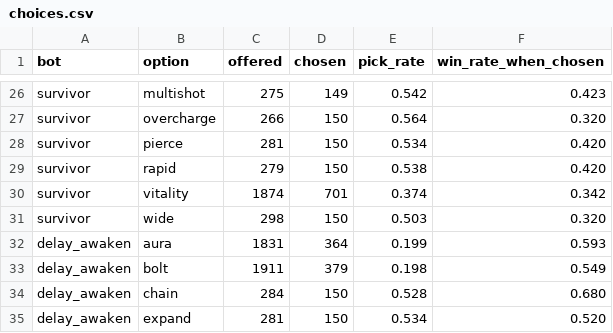
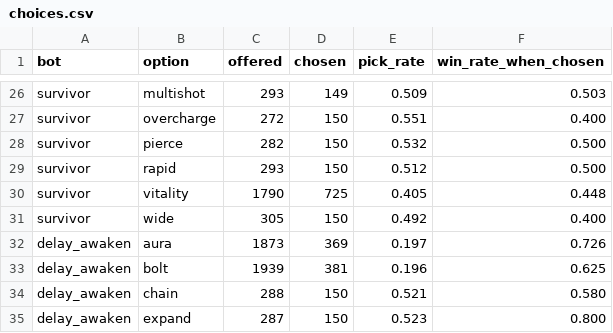
Before and after one commit to kimpro4214/100sec-corps, a CSV file: playtest/legion/choices.csv, drawn as a sheet; only a part is shown, gaps mark what is left out; the diff covers the shown part only; the diff names each change by its address in the sheet, - before the commit and + after, or states it on an @@ line.

```diff
--- a/playtest/legion/choices.csv
+++ b/playtest/legion/choices.csv
-C26 (offered): 275
+C26 (offered): 293
-E26 (pick_rate): 0.542
+E26 (pick_rate): 0.509
-F26 (win_rate_when_chosen): 0.423
+F26 (win_rate_when_chosen): 0.503
-C27 (offered): 266
+C27 (offered): 272
-E27 (pick_rate): 0.564
+E27 (pick_rate): 0.551
-F27 (win_rate_when_chosen): 0.320
+F27 (win_rate_when_chosen): 0.400
-C28 (offered): 281
+C28 (offered): 282
-E28 (pick_rate): 0.534
+E28 (pick_rate): 0.532
-F28:F29 (win_rate_when_chosen): 0.420
+F28:F29 (win_rate_when_chosen): 0.500
-C29 (offered): 279
+C29 (offered): 293
-E29 (pick_rate): 0.538
+E29 (pick_rate): 0.512
-C30 (offered): 1874
+C30 (offered): 1790
-D30 (chosen): 701
+D30 (chosen): 725
-E30 (pick_rate): 0.374
+E30 (pick_rate): 0.405
-F30 (win_rate_when_chosen): 0.342
+F30 (win_rate_when_chosen): 0.448
-C31 (offered): 298
+C31 (offered): 305
-E31 (pick_rate): 0.503
+E31 (pick_rate): 0.492
-F31 (win_rate_when_chosen): 0.320
+F31 (win_rate_when_chosen): 0.400
-C32 (offered): 1831
+C32 (offered): 1873
-D32 (chosen): 364
+D32 (chosen): 369
-E32 (pick_rate): 0.199
+E32 (pick_rate): 0.197
-F32 (win_rate_when_chosen): 0.593
+F32 (win_rate_when_chosen): 0.726
-C33 (offered): 1911
+C33 (offered): 1939
-D33 (chosen): 379
+D33 (chosen): 381
-E33 (pick_rate): 0.198
+E33 (pick_rate): 0.196
-F33 (win_rate_when_chosen): 0.549
+F33 (win_rate_when_chosen): 0.625
-C34 (offered): 284
+C34 (offered): 288
-E34 (pick_rate): 0.528
+E34 (pick_rate): 0.521
-F34 (win_rate_when_chosen): 0.680
+F34 (win_rate_when_chosen): 0.580
-C35 (offered): 281
+C35 (offered): 287
-E35 (pick_rate): 0.534
+E35 (pick_rate): 0.523
-F35 (win_rate_when_chosen): 0.520
+F35 (win_rate_when_chosen): 0.800
```
Also changed, not shown: 155 edited cells elsewhere in this file, playtest/legion/bosses.csv, playtest/legion/damage.csv, 4 other files.
